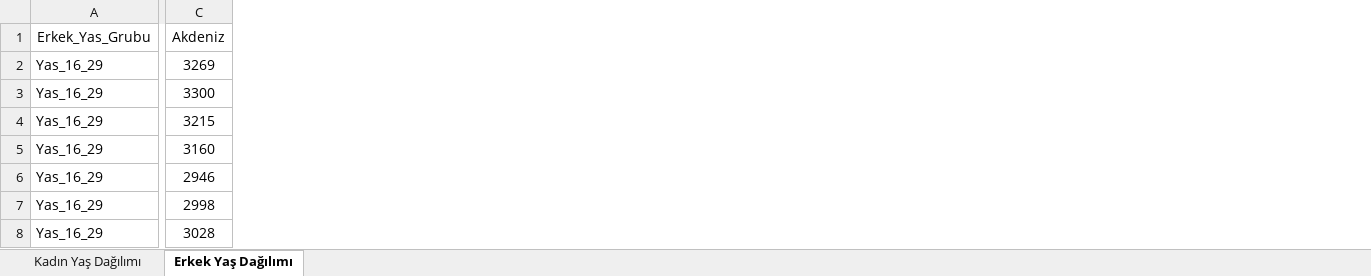
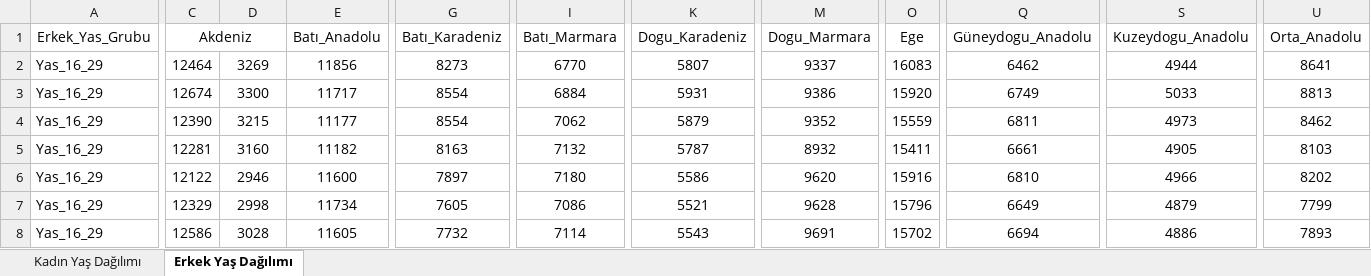
Before and after one commit to emu-hacettepe-analytics/muy665-bahar2025-takim-R_amam_soRmam_biR_daha, an Excel workbook: veri/Kadin_Erkek_Yas_Dagilimlari.xlsx, sheet Erkek Yaş Dağılımı, drawn as a sheet; only a part is shown, gaps mark what is left out; values as stored, in another font and other column widths than the file's, no borders; removed rows and columns are numbered as before the commit, all else as after; rows hold the shown columns only; the diff covers the shown part only; the diff names each change by its address in the sheet, - before the commit and + after, or states it on an @@ line.

Commit message:
yasmn-erdi
kadın_bölge daılımı yapıldı erkek yapılacak

```diff
--- a/veri/Kadin_Erkek_Yas_Dagilimlari.xlsx (sheet Erkek Yaş Dağılımı)
+++ b/veri/Kadin_Erkek_Yas_Dagilimlari.xlsx (sheet Erkek Yaş Dağılımı)
+column C, rows 2-8: 12464 | 12674 | 12390 | 12281 | 12122 | 12329 | 12586
+column E, rows 2-8: 11856 | 11717 | 11177 | 11182 | 11600 | 11734 | 11605
+column G, rows 2-8: 8273 | 8554 | 8554 | 8163 | 7897 | 7605 | 7732
+column I, rows 2-8: 6770 | 6884 | 7062 | 7132 | 7180 | 7086 | 7114
+column K, rows 2-8: 5807 | 5931 | 5879 | 5787 | 5586 | 5521 | 5543
+column M, rows 2-8: 9337 | 9386 | 9352 | 8932 | 9620 | 9628 | 9691
+column O, rows 2-8: 16083 | 15920 | 15559 | 15411 | 15916 | 15796 | 15702
+column Q, rows 2-8: 6462 | 6749 | 6811 | 6661 | 6810 | 6649 | 6694
+column S, rows 2-8: 4944 | 5033 | 4973 | 4905 | 4966 | 4879 | 4886
+column U, rows 2-8: 8641 | 8813 | 8462 | 8103 | 8202 | 7799 | 7893
-row 1: Erkek_Yas_Grubu | Akdeniz
+row 1: Erkek_Yas_Grubu | Akdeniz |  | Batı_Anadolu | Batı_Karadeniz | Batı_Marmara | Dogu_Karadeniz | Dogu_Marmara | Ege | Güneydogu_Anadolu | Kuzeydogu_Anadolu | Orta_Anadolu
```
Also changed, not shown: 2 added columns elsewhere in this sheet, sheet Kadın Yaş Dağılımı, charts or pictures, 7 other files.
